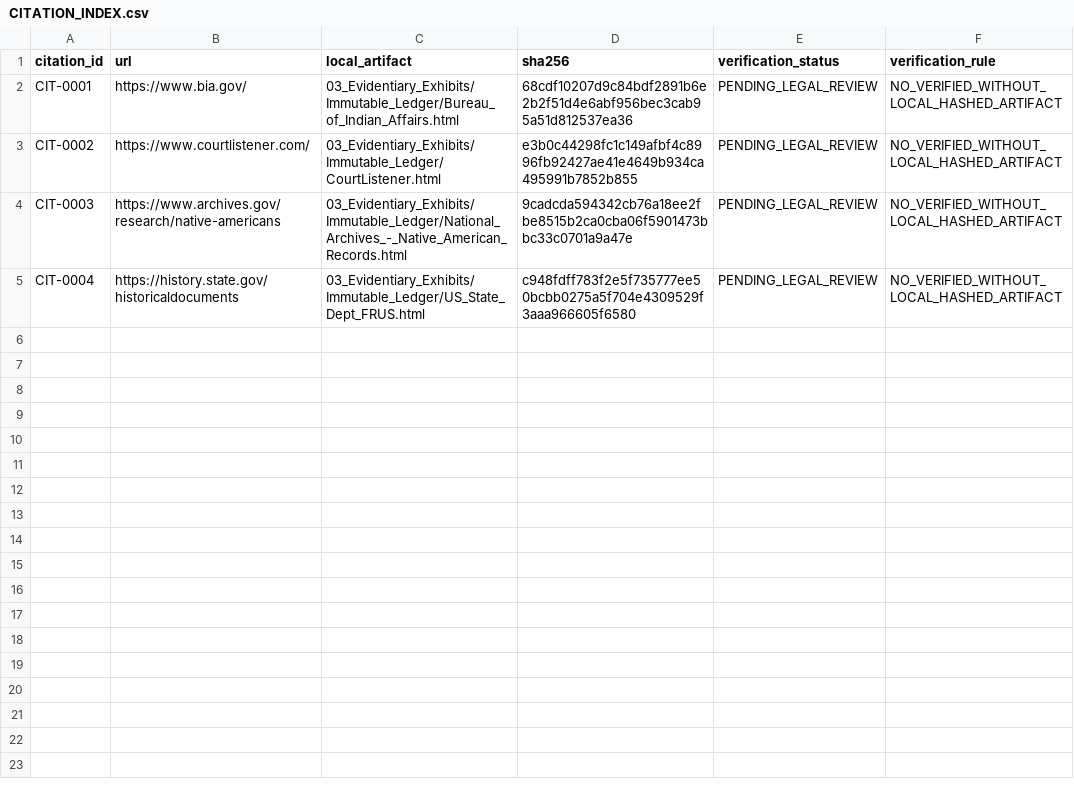
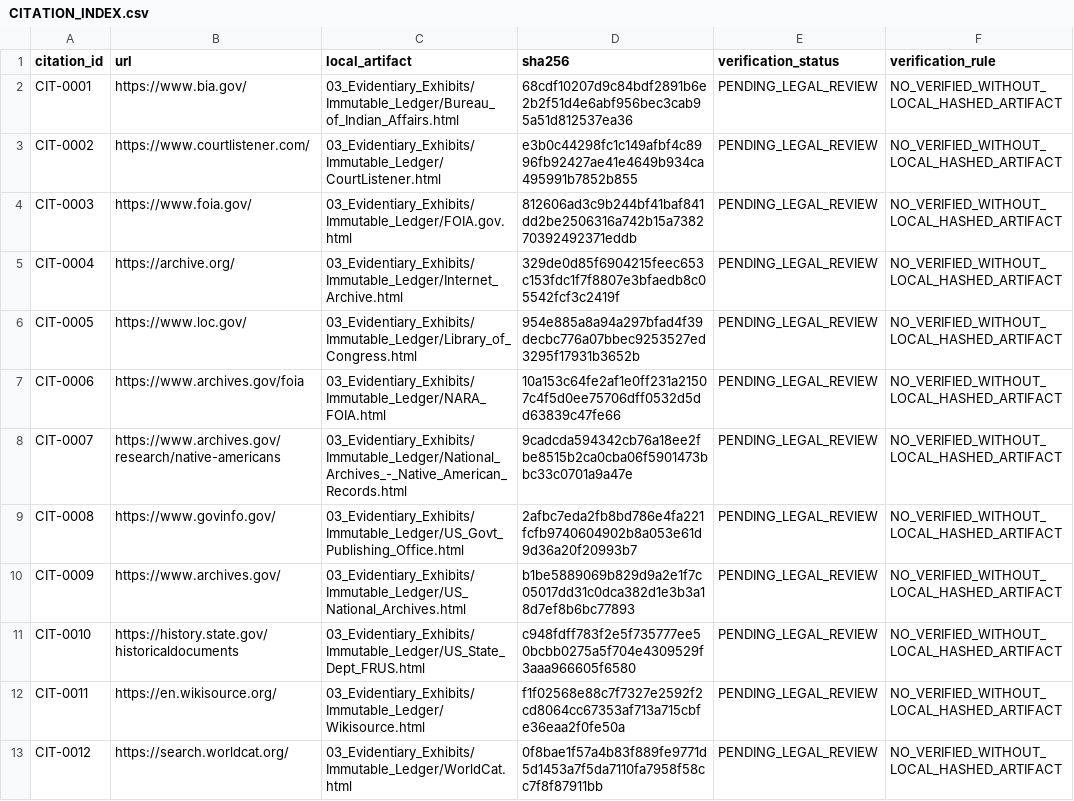
Before and after one commit to GlobalRestitutionAlliance/turtle-island-us-ak-native-village-of-atka-master-litigation, a CSV file: 03_Evidentiary_Exhibits/CITATION_INDEX.csv, drawn as a sheet.

Commit message:
Batch 2b: harvest expanded sources, citations, manifests

```diff
--- a/03_Evidentiary_Exhibits/CITATION_INDEX.csv
+++ b/03_Evidentiary_Exhibits/CITATION_INDEX.csv
@@ -3,3 +3,11 @@ CIT-0001,https://www.bia.gov/,03_Evidentiary_Exhibits/Immutable_Ledger/Bureau_of
 CIT-0002,https://www.courtlistener.com/,03_Evidentiary_Exhibits/Immutable_Ledger/CourtListener.html,e3b0c44298fc1c149afbf4c8996fb92427ae41e4649b934ca495991b7852b855,PENDING_LEGAL_REVIEW,NO_VERIFIED_WITHOUT_LOCAL_HASHED_ARTIFACT
-CIT-0003,https://www.archives.gov/research/native-americans,03_Evidentiary_Exhibits/Immutable_Ledger/National_Archives_-_Native_American_Records.html,9cadcda594342cb76a18ee2fbe8515b2ca0cba06f5901473bbc33c0701a9a47e,PENDING_LEGAL_REVIEW,NO_VERIFIED_WITHOUT_LOCAL_HASHED_ARTIFACT
-CIT-0004,https://history.state.gov/historicaldocuments,03_Evidentiary_Exhibits/Immutable_Ledger/US_State_Dept_FRUS.html,c948fdff783f2e5f735777ee50bcbb0275a5f704e4309529f3aaa966605f6580,PENDING_LEGAL_REVIEW,NO_VERIFIED_WITHOUT_LOCAL_HASHED_ARTIFACT
+CIT-0003,https://www.foia.gov/,03_Evidentiary_Exhibits/Immutable_Ledger/FOIA.gov.html,812606ad3c9b244bf41baf841dd2be2506316a742b15a738270392492371eddb,PENDING_LEGAL_REVIEW,NO_VERIFIED_WITHOUT_LOCAL_HASHED_ARTIFACT
+CIT-0004,https://archive.org/,03_Evidentiary_Exhibits/Immutable_Ledger/Internet_Archive.html,329de0d85f6904215feec653c153fdc1f7f8807e3bfaedb8c05542fcf3c2419f,PENDING_LEGAL_REVIEW,NO_VERIFIED_WITHOUT_LOCAL_HASHED_ARTIFACT
+CIT-0005,https://www.loc.gov/,03_Evidentiary_Exhibits/Immutable_Ledger/Library_of_Congress.html,954e885a8a94a297bfad4f39decbc776a07bbec9253527ed3295f17931b3652b,PENDING_LEGAL_REVIEW,NO_VERIFIED_WITHOUT_LOCAL_HASHED_ARTIFACT
+CIT-0006,https://www.archives.gov/foia,03_Evidentiary_Exhibits/Immutable_Ledger/NARA_FOIA.html,10a153c64fe2af1e0ff231a21507c4f5d0ee75706dff0532d5dd63839c47fe66,PENDING_LEGAL_REVIEW,NO_VERIFIED_WITHOUT_LOCAL_HASHED_ARTIFACT
+CIT-0007,https://www.archives.gov/research/native-americans,03_Evidentiary_Exhibits/Immutable_Ledger/National_Archives_-_Native_American_Records.html,9cadcda594342cb76a18ee2fbe8515b2ca0cba06f5901473bbc33c0701a9a47e,PENDING_LEGAL_REVIEW,NO_VERIFIED_WITHOUT_LOCAL_HASHED_ARTIFACT
+CIT-0008,https://www.govinfo.gov/,03_Evidentiary_Exhibits/Immutable_Ledger/US_Govt_Publishing_Office.html,2afbc7eda2fb8bd786e4fa221fcfb9740604902b8a053e61d9d36a20f20993b7,PENDING_LEGAL_REVIEW,NO_VERIFIED_WITHOUT_LOCAL_HASHED_ARTIFACT
+CIT-0009,https://www.archives.gov/,03_Evidentiary_Exhibits/Immutable_Ledger/US_National_Archives.html,b1be5889069b829d9a2e1f7c05017dd31c0dca382d1e3b3a18d7ef8b6bc77893,PENDING_LEGAL_REVIEW,NO_VERIFIED_WITHOUT_LOCAL_HASHED_ARTIFACT
+CIT-0010,https://history.state.gov/historicaldocuments,03_Evidentiary_Exhibits/Immutable_Ledger/US_State_Dept_FRUS.html,c948fdff783f2e5f735777ee50bcbb0275a5f704e4309529f3aaa966605f6580,PENDING_LEGAL_REVIEW,NO_VERIFIED_WITHOUT_LOCAL_HASHED_ARTIFACT
+CIT-0011,https://en.wikisource.org/,03_Evidentiary_Exhibits/Immutable_Ledger/Wikisource.html,f1f02568e88c7f7327e2592f2cd8064cc67353af713a715cbfe36eaa2f0fe50a,PENDING_LEGAL_REVIEW,NO_VERIFIED_WITHOUT_LOCAL_HASHED_ARTIFACT
+CIT-0012,https://search.worldcat.org/,03_Evidentiary_Exhibits/Immutable_Ledger/WorldCat.html,0f8bae1f57a4b83f889fe9771d5d1453a7f5da7110fa7958f58cc7f8f87911bb,PENDING_LEGAL_REVIEW,NO_VERIFIED_WITHOUT_LOCAL_HASHED_ARTIFACT
```
Also changed, not shown: 32 other files.
